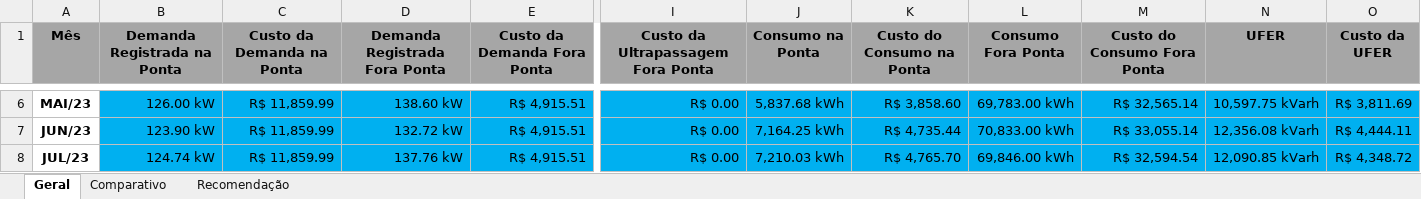
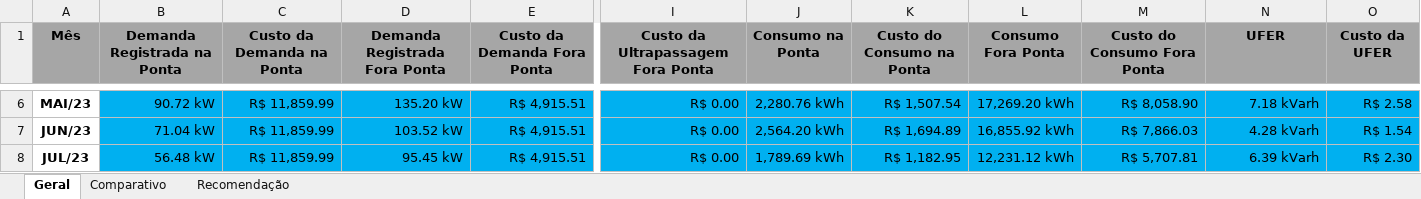
Before and after one commit to Rodrigo-SE03/tcc, an Excel workbook: arquivos/Teste.xlsx, sheet Geral, drawn as a sheet; only a part is shown, gaps mark what is left out; values as stored, in another font and other column widths than the file's, no borders; charts and pictures not drawn; the diff covers the shown part only; the diff names each change by its address in the sheet, - before the commit and + after, or states it on an @@ line.

```diff
--- a/arquivos/Teste.xlsx (sheet Geral)
+++ b/arquivos/Teste.xlsx (sheet Geral)
-B6 (Demanda Registrada na Ponta): 126.00 kW
+B6 (Demanda Registrada na Ponta): 90.72 kW
-D6 (Demanda Registrada Fora Ponta): 138.60 kW
+D6 (Demanda Registrada Fora Ponta): 135.20 kW
-J6 (Consumo na Ponta): 5,837.68 kWh
+J6 (Consumo na Ponta): 2,280.76 kWh
-K6 (Custo do Consumo na Ponta): R$ 3,858.60
+K6 (Custo do Consumo na Ponta): R$ 1,507.54
-L6 (Consumo Fora Ponta): 69,783.00 kWh
+L6 (Consumo Fora Ponta): 17,269.20 kWh
-M6 (Custo do Consumo Fora Ponta): R$ 32,565.14
+M6 (Custo do Consumo Fora Ponta): R$ 8,058.90
-N6 (UFER): 10,597.75 kVarh
+N6 (UFER): 7.18 kVarh
-O6 (Custo da UFER): R$ 3,811.69
+O6 (Custo da UFER): R$ 2.58
-B7 (Demanda Registrada na Ponta): 123.90 kW
+B7 (Demanda Registrada na Ponta): 71.04 kW
-D7 (Demanda Registrada Fora Ponta): 132.72 kW
+D7 (Demanda Registrada Fora Ponta): 103.52 kW
-J7 (Consumo na Ponta): 7,164.25 kWh
+J7 (Consumo na Ponta): 2,564.20 kWh
-K7 (Custo do Consumo na Ponta): R$ 4,735.44
+K7 (Custo do Consumo na Ponta): R$ 1,694.89
-L7 (Consumo Fora Ponta): 70,833.00 kWh
+L7 (Consumo Fora Ponta): 16,855.92 kWh
-M7 (Custo do Consumo Fora Ponta): R$ 33,055.14
+M7 (Custo do Consumo Fora Ponta): R$ 7,866.03
-N7 (UFER): 12,356.08 kVarh
+N7 (UFER): 4.28 kVarh
-O7 (Custo da UFER): R$ 4,444.11
+O7 (Custo da UFER): R$ 1.54
-B8 (Demanda Registrada na Ponta): 124.74 kW
+B8 (Demanda Registrada na Ponta): 56.48 kW
-D8 (Demanda Registrada Fora Ponta): 137.76 kW
+D8 (Demanda Registrada Fora Ponta): 95.45 kW
-J8 (Consumo na Ponta): 7,210.03 kWh
+J8 (Consumo na Ponta): 1,789.69 kWh
-K8 (Custo do Consumo na Ponta): R$ 4,765.70
+K8 (Custo do Consumo na Ponta): R$ 1,182.95
-L8 (Consumo Fora Ponta): 69,846.00 kWh
+L8 (Consumo Fora Ponta): 12,231.12 kWh
-M8 (Custo do Consumo Fora Ponta): R$ 32,594.54
+M8 (Custo do Consumo Fora Ponta): R$ 5,707.81
-N8 (UFER): 12,090.85 kVarh
+N8 (UFER): 6.39 kVarh
-O8 (Custo da UFER): R$ 4,348.72
+O8 (Custo da UFER): R$ 2.30
```
Also changed, not shown: 1 added row and 83 edited cells elsewhere in this sheet, sheet Comparativo, sheet Recomendação, charts or pictures, 4 other files.
